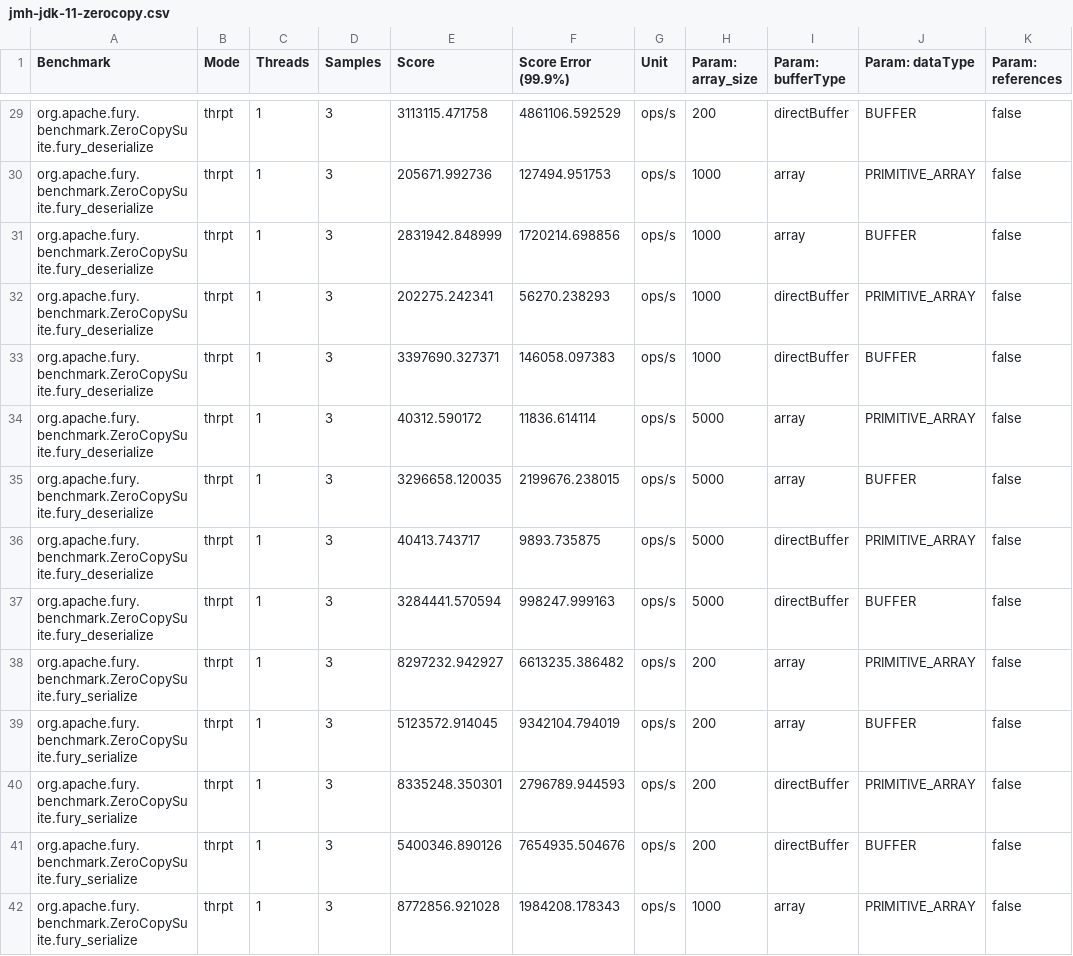
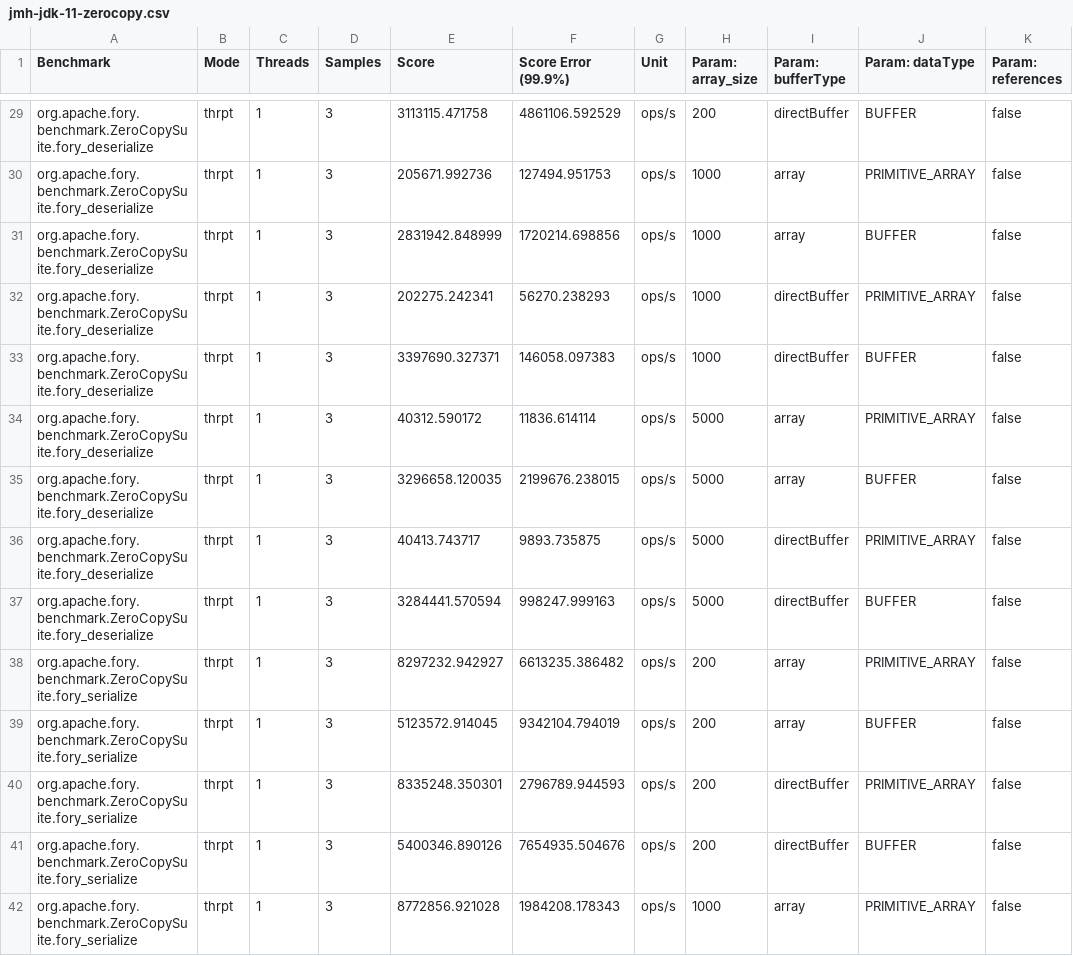
Before and after one commit to apache/fury-site, a CSV file: static/img/benchmarks/data/jmh-jdk-11-zerocopy.csv, drawn as a sheet; only a part is shown, gaps mark what is left out; the diff covers the shown part only.

```diff
--- a/static/img/benchmarks/data/jmh-jdk-11-zerocopy.csv
+++ b/static/img/benchmarks/data/jmh-jdk-11-zerocopy.csv
@@ -29,14 +29,14 @@
-"org.apache.fury.benchmark.ZeroCopySuite.fury_deserialize","thrpt",1,3,3113115.471758,4861106.592529,"ops/s",200,directBuffer,BUFFER,false
-"org.apache.fury.benchmark.ZeroCopySuite.fury_deserialize","thrpt",1,3,205671.992736,127494.951753,"ops/s",1000,array,PRIMITIVE_ARRAY,false
-"org.apache.fury.benchmark.ZeroCopySuite.fury_deserialize","thrpt",1,3,2831942.848999,1720214.698856,"ops/s",1000,array,BUFFER,false
-"org.apache.fury.benchmark.ZeroCopySuite.fury_deserialize","thrpt",1,3,202275.242341,56270.238293,"ops/s",1000,directBuffer,PRIMITIVE_ARRAY,false
-"org.apache.fury.benchmark.ZeroCopySuite.fury_deserialize","thrpt",1,3,3397690.327371,146058.097383,"ops/s",1000,directBuffer,BUFFER,false
-"org.apache.fury.benchmark.ZeroCopySuite.fury_deserialize","thrpt",1,3,40312.590172,11836.614114,"ops/s",5000,array,PRIMITIVE_ARRAY,false
-"org.apache.fury.benchmark.ZeroCopySuite.fury_deserialize","thrpt",1,3,3296658.120035,2199676.238015,"ops/s",5000,array,BUFFER,false
-"org.apache.fury.benchmark.ZeroCopySuite.fury_deserialize","thrpt",1,3,40413.743717,9893.735875,"ops/s",5000,directBuffer,PRIMITIVE_ARRAY,false
-"org.apache.fury.benchmark.ZeroCopySuite.fury_deserialize","thrpt",1,3,3284441.570594,998247.999163,"ops/s",5000,directBuffer,BUFFER,false
-"org.apache.fury.benchmark.ZeroCopySuite.fury_serialize","thrpt",1,3,8297232.942927,6613235.386482,"ops/s",200,array,PRIMITIVE_ARRAY,false
-"org.apache.fury.benchmark.ZeroCopySuite.fury_serialize","thrpt",1,3,5123572.914045,9342104.794019,"ops/s",200,array,BUFFER,false
-"org.apache.fury.benchmark.ZeroCopySuite.fury_serialize","thrpt",1,3,8335248.350301,2796789.944593,"ops/s",200,directBuffer,PRIMITIVE_ARRAY,false
-"org.apache.fury.benchmark.ZeroCopySuite.fury_serialize","thrpt",1,3,5400346.890126,7654935.504676,"ops/s",200,directBuffer,BUFFER,false
-"org.apache.fury.benchmark.ZeroCopySuite.fury_serialize","thrpt",1,3,8772856.921028,1984208.178343,"ops/s",1000,array,PRIMITIVE_ARRAY,false
+"org.apache.fory.benchmark.ZeroCopySuite.fory_deserialize","thrpt",1,3,3113115.471758,4861106.592529,"ops/s",200,directBuffer,BUFFER,false
+"org.apache.fory.benchmark.ZeroCopySuite.fory_deserialize","thrpt",1,3,205671.992736,127494.951753,"ops/s",1000,array,PRIMITIVE_ARRAY,false
+"org.apache.fory.benchmark.ZeroCopySuite.fory_deserialize","thrpt",1,3,2831942.848999,1720214.698856,"ops/s",1000,array,BUFFER,false
+"org.apache.fory.benchmark.ZeroCopySuite.fory_deserialize","thrpt",1,3,202275.242341,56270.238293,"ops/s",1000,directBuffer,PRIMITIVE_ARRAY,false
+"org.apache.fory.benchmark.ZeroCopySuite.fory_deserialize","thrpt",1,3,3397690.327371,146058.097383,"ops/s",1000,directBuffer,BUFFER,false
+"org.apache.fory.benchmark.ZeroCopySuite.fory_deserialize","thrpt",1,3,40312.590172,11836.614114,"ops/s",5000,array,PRIMITIVE_ARRAY,false
+"org.apache.fory.benchmark.ZeroCopySuite.fory_deserialize","thrpt",1,3,3296658.120035,2199676.238015,"ops/s",5000,array,BUFFER,false
+"org.apache.fory.benchmark.ZeroCopySuite.fory_deserialize","thrpt",1,3,40413.743717,9893.735875,"ops/s",5000,directBuffer,PRIMITIVE_ARRAY,false
+"org.apache.fory.benchmark.ZeroCopySuite.fory_deserialize","thrpt",1,3,3284441.570594,998247.999163,"ops/s",5000,directBuffer,BUFFER,false
+"org.apache.fory.benchmark.ZeroCopySuite.fory_serialize","thrpt",1,3,8297232.942927,6613235.386482,"ops/s",200,array,PRIMITIVE_ARRAY,false
+"org.apache.fory.benchmark.ZeroCopySuite.fory_serialize","thrpt",1,3,5123572.914045,9342104.794019,"ops/s",200,array,BUFFER,false
+"org.apache.fory.benchmark.ZeroCopySuite.fory_serialize","thrpt",1,3,8335248.350301,2796789.944593,"ops/s",200,directBuffer,PRIMITIVE_ARRAY,false
+"org.apache.fory.benchmark.ZeroCopySuite.fory_serialize","thrpt",1,3,5400346.890126,7654935.504676,"ops/s",200,directBuffer,BUFFER,false
+"org.apache.fory.benchmark.ZeroCopySuite.fory_serialize","thrpt",1,3,8772856.921028,1984208.178343,"ops/s",1000,array,PRIMITIVE_ARRAY,false
```
Also changed, not shown: 58 edited cells elsewhere in this file, static/img/benchmarks/data/jmh-jdk-11-deserialization.csv, static/img/benchmarks/data/jmh-jdk-11-serialization.csv, 1 other file.
